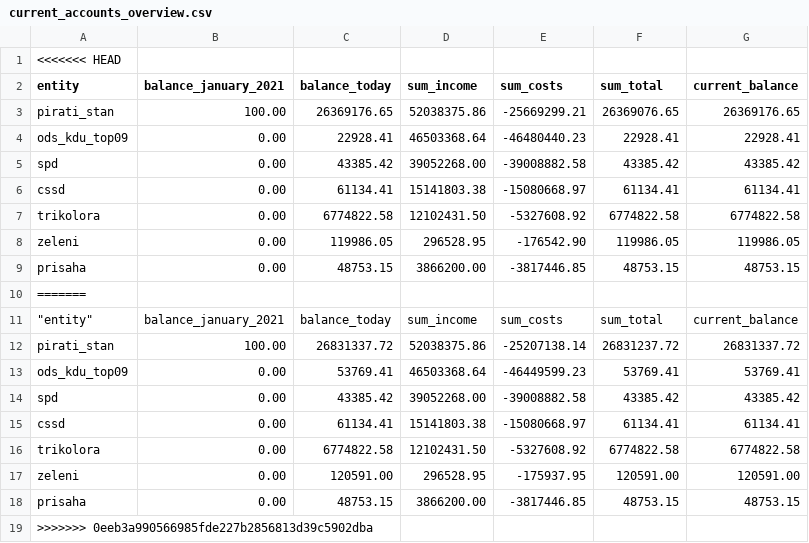
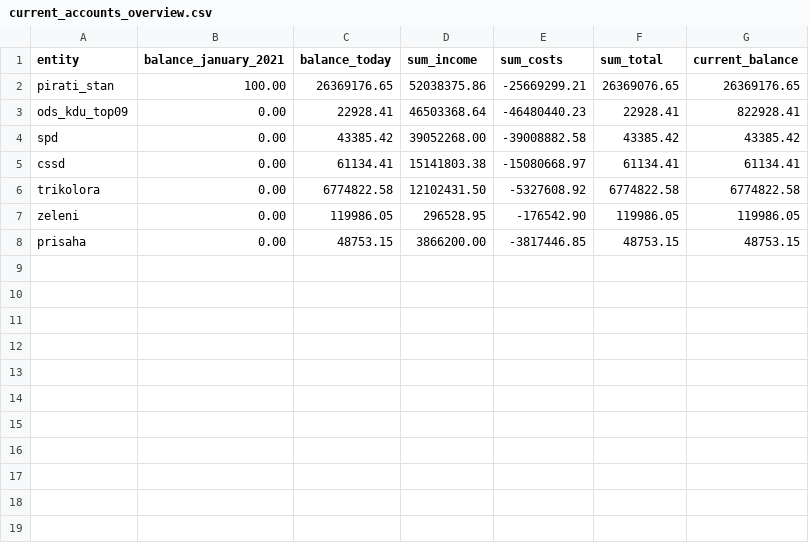
Before and after one commit to opop999/transparent_election_accounts, a CSV file: data/current_accounts_overview.csv, drawn as a sheet; removed rows and columns are numbered as before the commit, all else as after; the diff names each change by its address in the sheet, - before the commit and + after, or states it on an @@ line.

```diff
--- a/data/current_accounts_overview.csv
+++ b/data/current_accounts_overview.csv
-row 1: <<<<<<< HEAD
-G3 (current_balance): 22928.41
+G3 (current_balance): 822928.41
-row 10: =======
-row 11: "entity" | balance_january_2021 | balance_today | sum_income | sum_costs | sum_total | current_balance
-row 12: pirati_stan | 100.00 | 26831337.72 | 52038375.86 | -25207138.14 | 26831237.72 | 26831337.72
-row 13: ods_kdu_top09 | 0.00 | 53769.41 | 46503368.64 | -46449599.23 | 53769.41 | 53769.41
-row 14: spd | 0.00 | 43385.42 | 39052268.00 | -39008882.58 | 43385.42 | 43385.42
-row 15: cssd | 0.00 | 61134.41 | 15141803.38 | -15080668.97 | 61134.41 | 61134.41
-row 16: trikolora | 0.00 | 6774822.58 | 12102431.50 | -5327608.92 | 6774822.58 | 6774822.58
-row 17: zeleni | 0.00 | 120591.00 | 296528.95 | -175937.95 | 120591.00 | 120591.00
-row 18: prisaha | 0.00 | 48753.15 | 3866200.00 | -3817446.85 | 48753.15 | 48753.15
-row 19: >>>>>>> 0eeb3a990566985fde227b2856813d39c5902dba
```
Also changed, not shown: data/individual_accounts/zeleni.csv, data/summary_tables/time_summary.csv, 29 other files.
